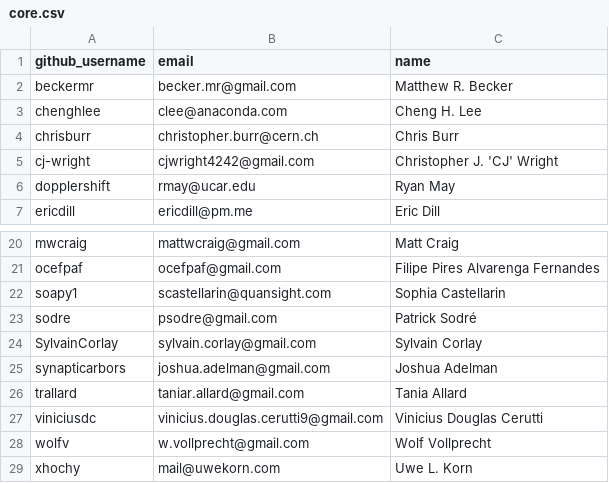
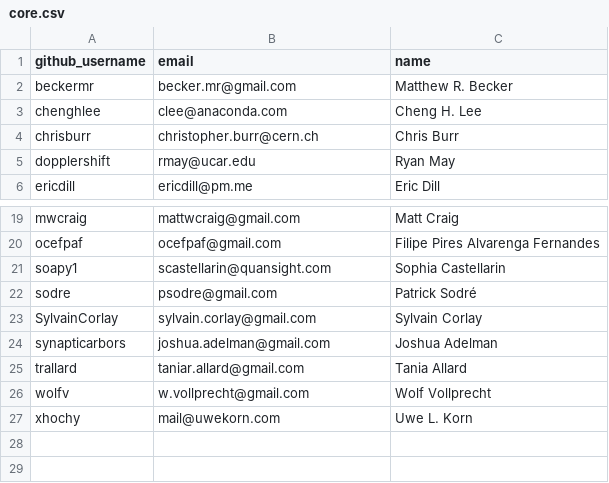
Before and after one commit to conda-forge/governance, a CSV file: teams/core.csv, drawn as a sheet; only a part is shown, gaps mark what is left out.

```diff
--- a/teams/core.csv
+++ b/teams/core.csv
@@ -4,3 +4,2 @@ chenghlee,clee@anaconda.com,Cheng H. Lee
 chrisburr,christopher.burr@cern.ch,Chris Burr
-cj-wright,cjwright4242@gmail.com,Christopher J. 'CJ' Wright
 dopplershift,rmay@ucar.edu,Ryan May
@@ -26,3 +25,2 @@ synapticarbors,joshua.adelman@gmail.com,Joshua Adelman
 trallard,taniar.allard@gmail.com,Tania Allard
-viniciusdc,vinicius.douglas.cerutti9@gmail.com,Vinicius Douglas Cerutti
 wolfv,w.vollprecht@gmail.com,Wolf Vollprecht
```
Also changed, not shown: teams/emeritus.csv.
